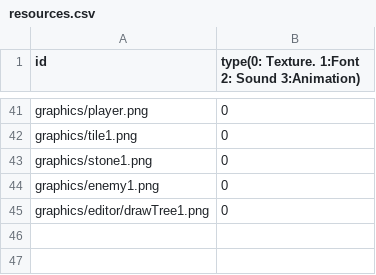
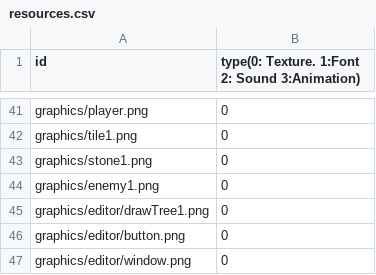
Before and after one commit to sesbat/Titanic, a CSV file: Island-bin/config/resources.csv, drawn as a sheet; only a part is shown, gaps mark what is left out.

```diff
--- a/Island-bin/config/resources.csv
+++ b/Island-bin/config/resources.csv
@@ -45 +45,3 @@ graphics/enemy1.png,0
 graphics/editor/drawTree1.png,0
+graphics/editor/button.png,0
+graphics/editor/window.png,0
```
Also changed, not shown: 18 other files.
